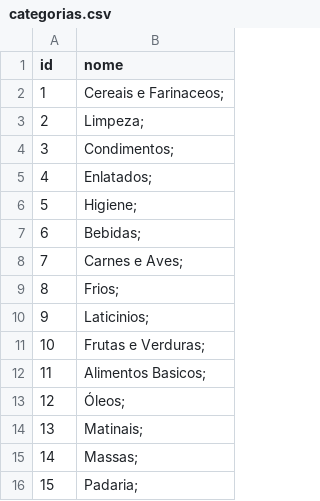
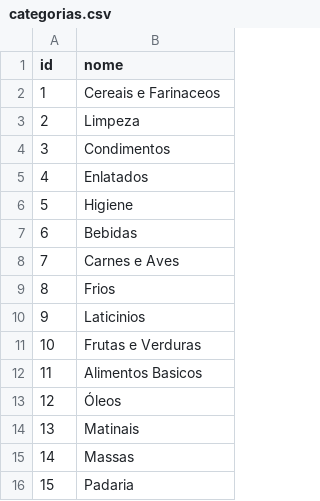
Before and after one commit to FelipeSRezende/Tropical, a CSV file: categorias.csv, drawn as a sheet.

```diff
--- a/categorias.csv
+++ b/categorias.csv
@@ -1,16 +1,16 @@
 id,nome
-1,Cereais e Farinaceos;
-2,Limpeza;
-3,Condimentos;
-4,Enlatados;
-5,Higiene;
-6,Bebidas;
-7,Carnes e Aves;
-8,Frios;
-9,Laticinios;
-10,Frutas e Verduras;
-11,Alimentos Basicos;
-12,Óleos;
-13,Matinais;
-14,Massas;
-15,Padaria;
+1,Cereais e Farinaceos
+2,Limpeza
+3,Condimentos
+4,Enlatados
+5,Higiene
+6,Bebidas
+7,Carnes e Aves
+8,Frios
+9,Laticinios
+10,Frutas e Verduras
+11,Alimentos Basicos
+12,Óleos
+13,Matinais
+14,Massas
+15,Padaria
```
Also changed, not shown: 11 other files.
